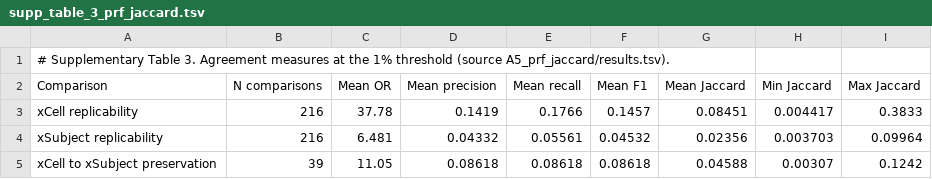
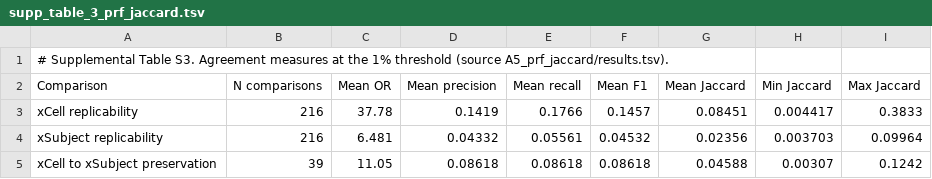
Before and after one commit to PavlidisLab/coexpr-analysis-modes, a TSV file: results/supp_items/supp_table_3_prf_jaccard.tsv, drawn as a sheet.

```diff
--- a/results/supp_items/supp_table_3_prf_jaccard.tsv
+++ b/results/supp_items/supp_table_3_prf_jaccard.tsv
@@ -1,2 +1,2 @@
-# Supplementary Table 3. Agreement measures at the 1% threshold (source A5_prf_jaccard/results.tsv).
+# Supplemental Table S3. Agreement measures at the 1% threshold (source A5_prf_jaccard/results.tsv).
 Comparison	N comparisons	Mean OR	Mean precision	Mean recall	Mean F1	Mean Jaccard	Min Jaccard	Max Jaccard
```
Also changed, not shown: results/supp_items/supp_table_2_thresholds.tsv, results/supp_items/supp_table_4_sensitivity.tsv, 31 other files.
